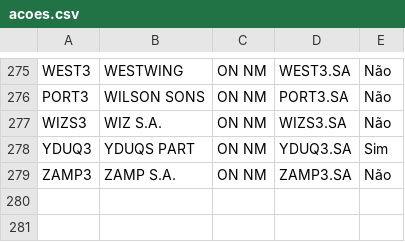
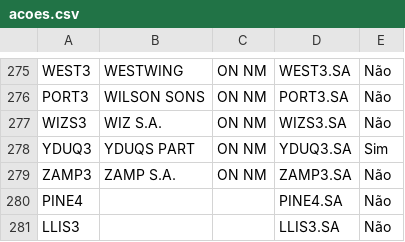
Before and after one commit to anacamello/analise_bolsa, a CSV file: acoes.csv, drawn as a sheet; only a part is shown, gaps mark what is left out.

Commit message:
Update acoes.csv

```diff
--- a/acoes.csv
+++ b/acoes.csv
@@ -279 +279,3 @@ YDUQ3;YDUQS PART;ON   NM;YDUQ3.SA;Sim
 ZAMP3;ZAMP S.A.;ON   NM;ZAMP3.SA;Não
+PINE4;;;PINE4.SA;Não
+LLIS3;;;LLIS3.SA;Não
```
